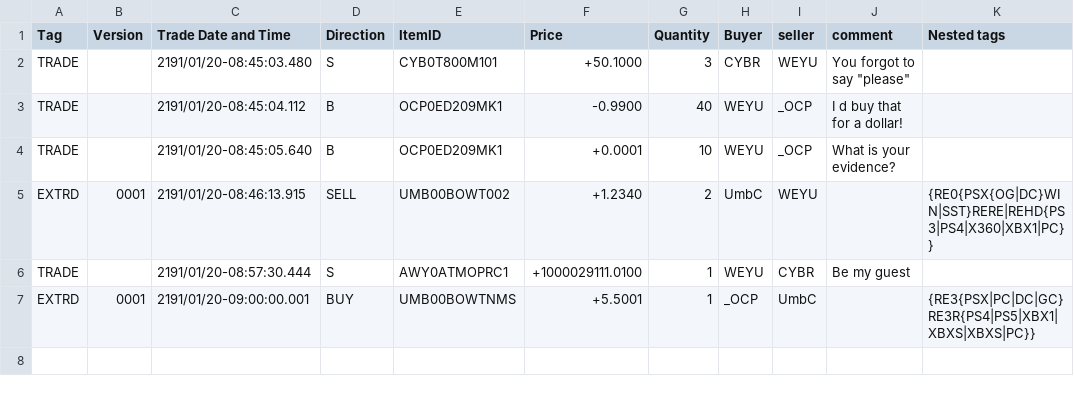
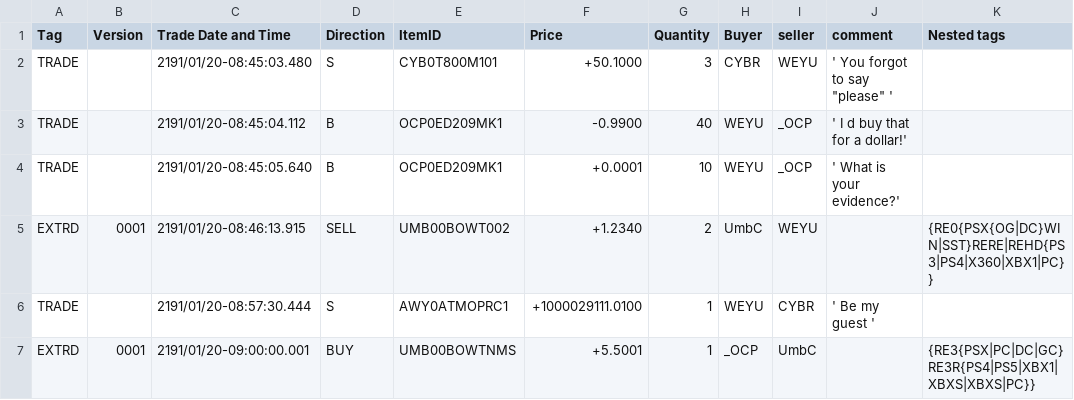
Before and after one commit to Wasanamihirangi/Java-Kotlin-Gradle-Practice-Updated-One-, a CSV file: Java_Task/outputtrade.csv, drawn as a sheet.

```diff
--- a/Java_Task/outputtrade.csv
+++ b/Java_Task/outputtrade.csv
@@ -1,7 +1,7 @@
 Tag,Version,Trade Date and Time,Direction,ItemID,Price,Quantity,Buyer,seller,comment,Nested tags
-TRADE,,2191/01/20-08:45:03.480,S,CYB0T800M101,+50.1000,3,CYBR,WEYU,   You forgot to say "please"   ,
-TRADE,,2191/01/20-08:45:04.112,B,OCP0ED209MK1,-0.9900,40,WEYU,_OCP,      I d buy that for a dollar!,
-TRADE,,2191/01/20-08:45:05.640,B,OCP0ED209MK1,+0.0001,10,WEYU,_OCP,          What is your evidence?,
+TRADE,,2191/01/20-08:45:03.480,S,CYB0T800M101,+50.1000,3,CYBR,WEYU,'   You forgot to say "please"   ',
+TRADE,,2191/01/20-08:45:04.112,B,OCP0ED209MK1,-0.9900,40,WEYU,_OCP,'      I d buy that for a dollar!',
+TRADE,,2191/01/20-08:45:05.640,B,OCP0ED209MK1,+0.0001,10,WEYU,_OCP,'          What is your evidence?',
 EXTRD,0001,2191/01/20-08:46:13.915,SELL,UMB00BOWT002,+1.2340,2,UmbC,WEYU,,{RE0{PSX{OG|DC}WIN|SST}RERE|REHD{PS3|PS4|X360|XBX1|PC}}
-TRADE,,2191/01/20-08:57:30.444,S,AWY0ATMOPRC1,+1000029111.0100,1,WEYU,CYBR,                    Be my guest ,
+TRADE,,2191/01/20-08:57:30.444,S,AWY0ATMOPRC1,+1000029111.0100,1,WEYU,CYBR,'                    Be my guest ',
 EXTRD,0001,2191/01/20-09:00:00.001,BUY,UMB00BOWTNMS,+5.5001,1,_OCP,UmbC,,{RE3{PSX|PC|DC|GC}RE3R{PS4|PS5|XBX1|XBXS|XBXS|PC}}
```
Also changed, not shown: 3 other files.
